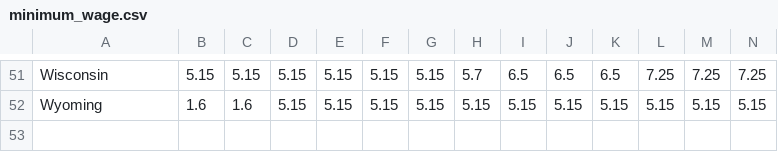
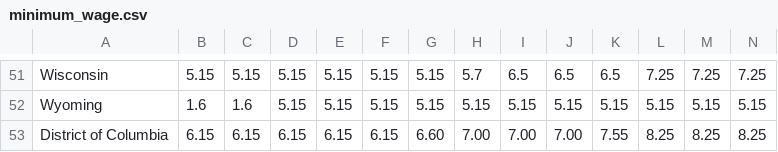
Before and after one commit to jquacinella/LivingWageModelExtension, a CSV file: data/census/MinimumWage/minimum_wage.csv, drawn as a sheet; only a part is shown, gaps mark what is left out; rows hold the shown columns only; the diff names each change by its address in the sheet, - before the commit and + after, or states it on an @@ line.

```diff
--- a/data/census/MinimumWage/minimum_wage.csv
+++ b/data/census/MinimumWage/minimum_wage.csv
+row 53: District of Columbia | 6.15 | 6.15 | 6.15 | 6.15 | 6.15 | 6.60 | 7.00 | 7.00 | 7.00 | 7.55 | 8.25 | 8.25 | 8.25
```
Also changed, not shown: 17 other files.
